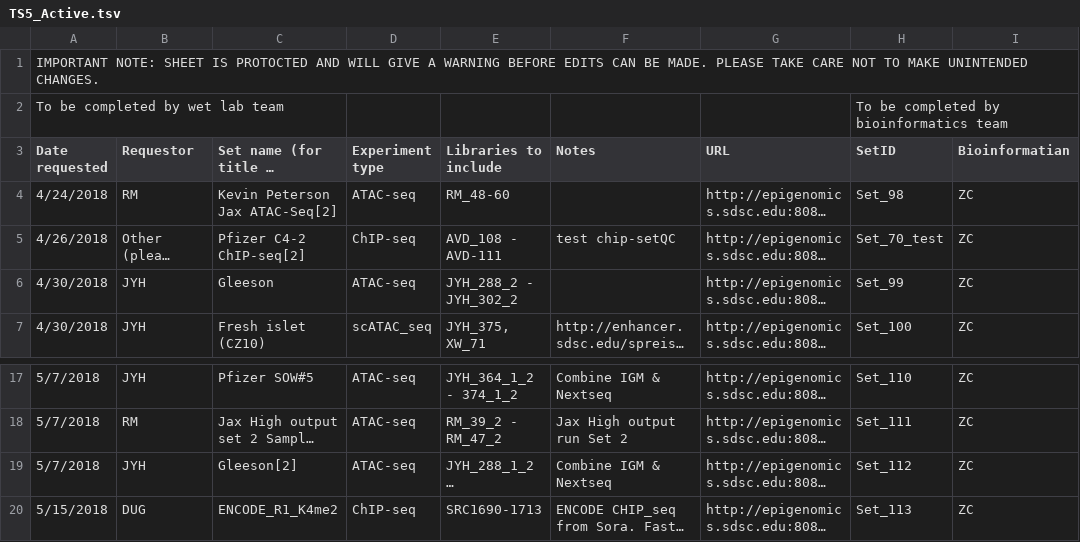
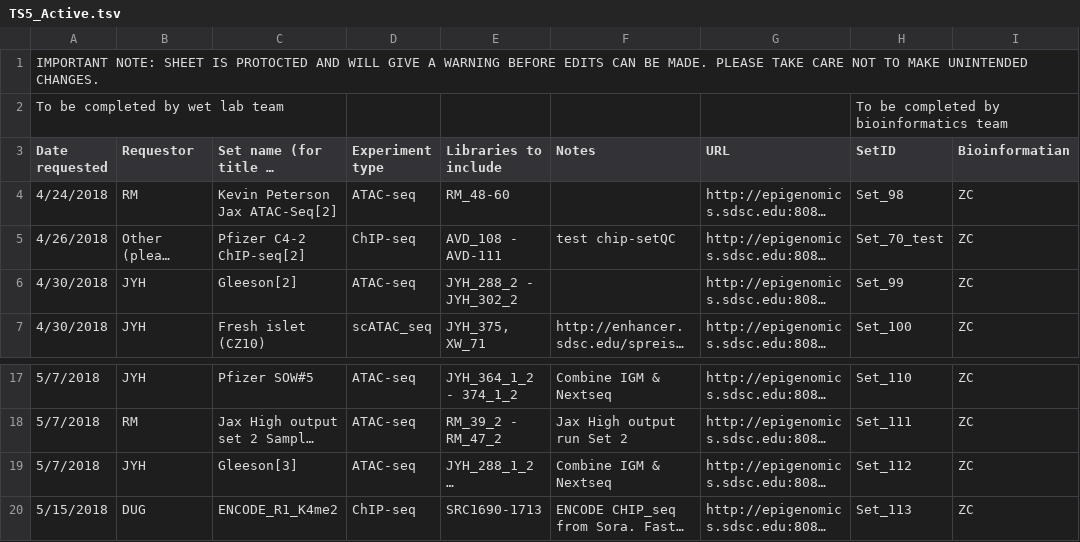
Before and after one commit to epigen-UCSD/epigen_ucsd_django, a TSV file: scripts/TS5_Active.tsv, drawn as a sheet; only a part is shown, gaps mark what is left out; long unchanged cells end in …; the diff names each change by its address in the sheet, - before the commit and + after, or states it on an @@ line.

```diff
--- a/scripts/TS5_Active.tsv
+++ b/scripts/TS5_Active.tsv
-C6 (Set name (for title of report)): Gleeson
+C6 (Set name (for title of report)): Gleeson[2]
-C19 (Set name (for title of report)): Gleeson[2]
+C19 (Set name (for title of report)): Gleeson[3]
```
Also changed, not shown: 5 other files.
